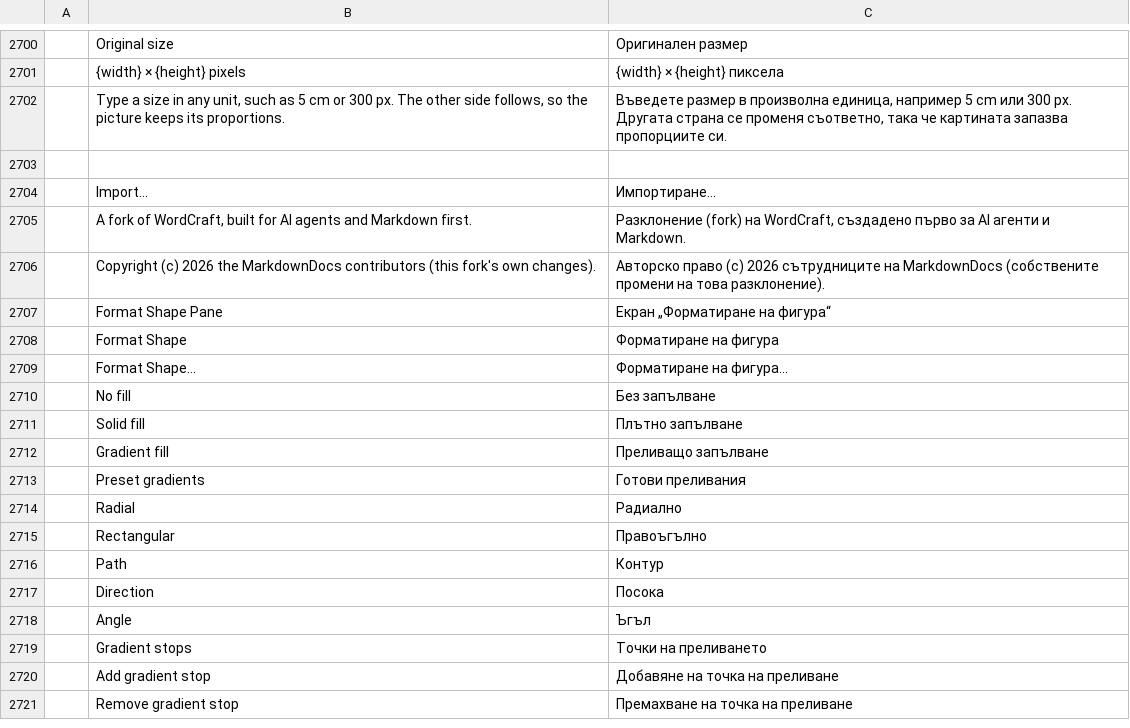
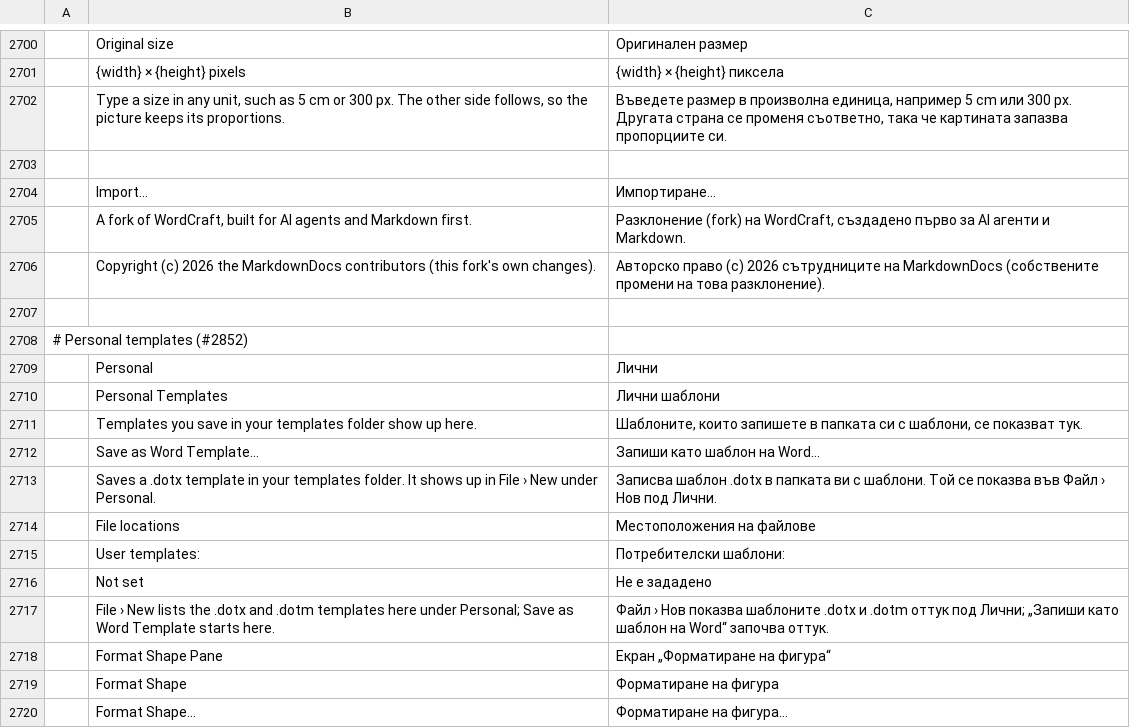
Before and after one commit to MichaelMuClaude/MarkdownDocs, a TSV file: crates/ui-egui/src/i18n/bg.tsv, drawn as a sheet; only a part is shown, gaps mark what is left out; the shorter side is filled out with more unchanged rows; the diff names each change by its address in the sheet, - before the commit and + after, or states it on an @@ line.

```diff
--- a/crates/ui-egui/src/i18n/bg.tsv
+++ b/crates/ui-egui/src/i18n/bg.tsv
+row 2707: (empty)
+row 2708: # Personal templates (#2852)
+row 2709:  | Personal | Лични
+row 2710:  | Personal Templates | Лични шаблони
+row 2711:  | Templates you save in your templates folder show up here. | Шаблоните, които запишете в папката си с шаблони, се показват тук.
+row 2712:  | Save as Word Template… | Запиши като шаблон на Word…
+row 2713:  | Saves a .dotx template in your templates folder. It shows up in File › New under Personal. | Записва шаблон .dotx в папката ви с шаблони. Той се показва във Файл › Нов под Лични.
+row 2714:  | File locations | Местоположения на файлове
+row 2715:  | User templates: | Потребителски шаблони:
+row 2716:  | Not set | Не е зададено
+row 2717:  | File › New lists the .dotx and .dotm templates here under Personal; Save as Word Template starts here. | Файл › Нов показва шаблоните .dotx и .dotm оттук под Лични; „Запиши като шаблон на Word“ започва оттук.
```
Also changed, not shown: crates/ui-egui/src/i18n/ja.tsv, crates/ui-egui/src/i18n/ko.tsv, 41 other files.
